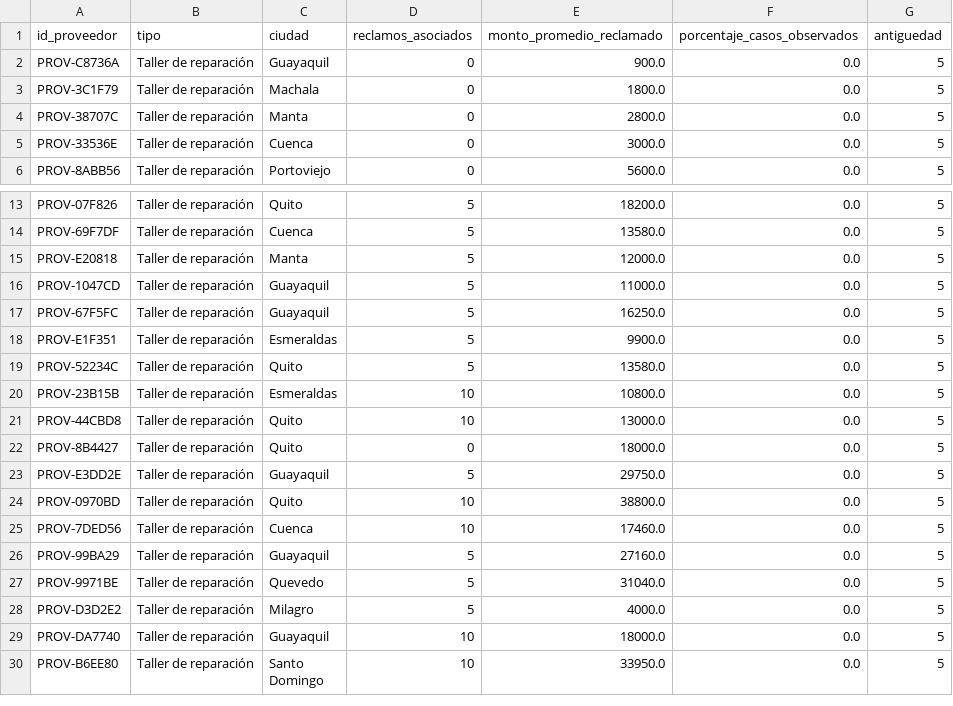
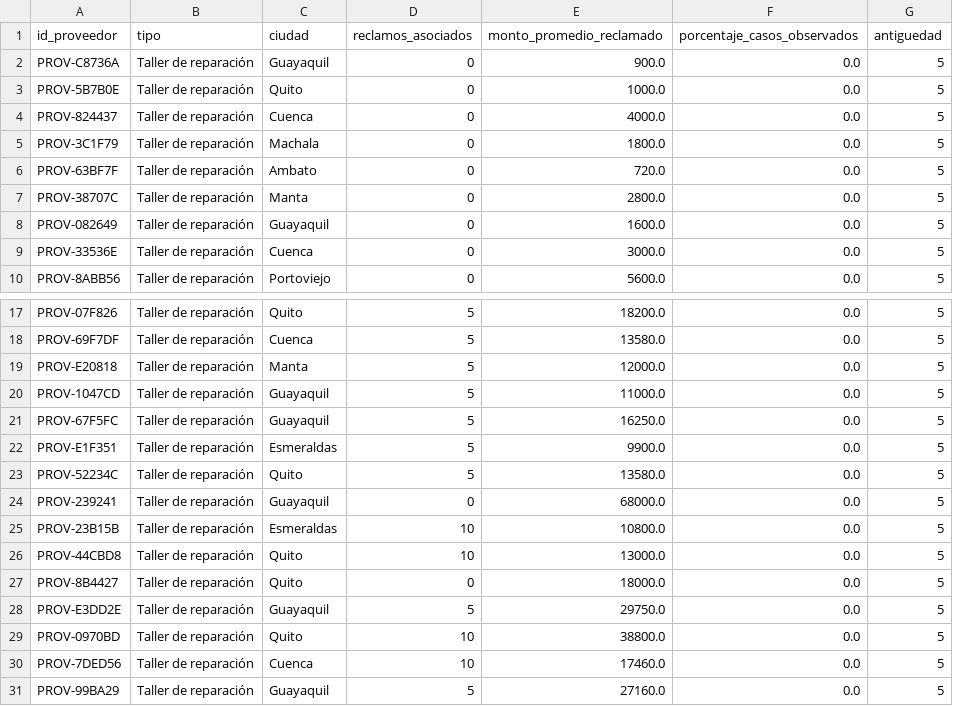
Before and after one commit to StevSant/hackiaton_agent_ai_3.0_backend, a CSV file: data/synthetic/beneficiarios_proveedores.csv, drawn as a sheet; only a part is shown, gaps mark what is left out; the shorter side is filled out with more unchanged rows; the diff covers the shown part only.

```diff
--- a/data/synthetic/beneficiarios_proveedores.csv
+++ b/data/synthetic/beneficiarios_proveedores.csv
@@ -2,4 +2,8 @@ id_proveedor,tipo,ciudad,reclamos_asociados,monto_promedio_reclamado,porcentaje_
 PROV-C8736A,Taller de reparación,Guayaquil,0,900.0,0.0,5
+PROV-5B7B0E,Taller de reparación,Quito,0,1000.0,0.0,5
+PROV-824437,Taller de reparación,Cuenca,0,4000.0,0.0,5
 PROV-3C1F79,Taller de reparación,Machala,0,1800.0,0.0,5
+PROV-63BF7F,Taller de reparación,Ambato,0,720.0,0.0,5
 PROV-38707C,Taller de reparación,Manta,0,2800.0,0.0,5
+PROV-082649,Taller de reparación,Guayaquil,0,1600.0,0.0,5
 PROV-33536E,Taller de reparación,Cuenca,0,3000.0,0.0,5
@@ -19,2 +23,3 @@ PROV-E1F351,Taller de reparación,Esmeraldas,5,9900.0,0.0,5
 PROV-52234C,Taller de reparación,Quito,5,13580.0,0.0,5
+PROV-239241,Taller de reparación,Guayaquil,0,68000.0,0.0,5
 PROV-23B15B,Taller de reparación,Esmeraldas,10,10800.0,0.0,5
```
Also changed, not shown: 20 added rows elsewhere in this file, data/samples/claims.sample.csv, data/synthetic/asegurados.csv, 37 other files.
